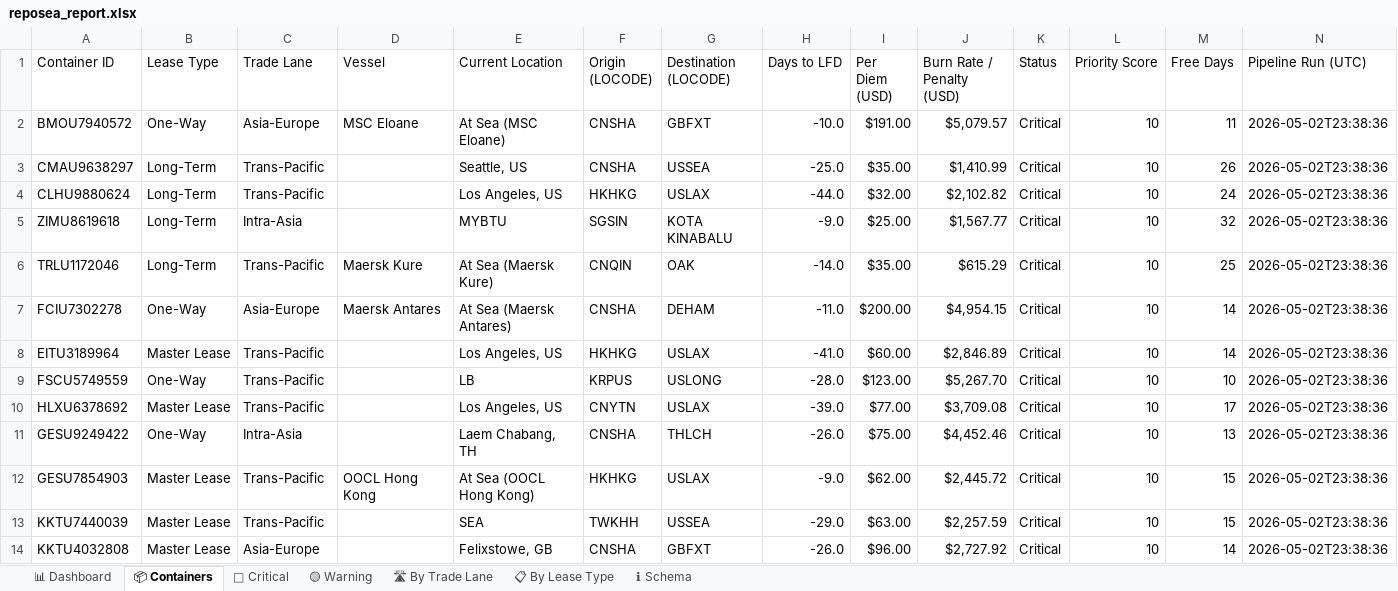
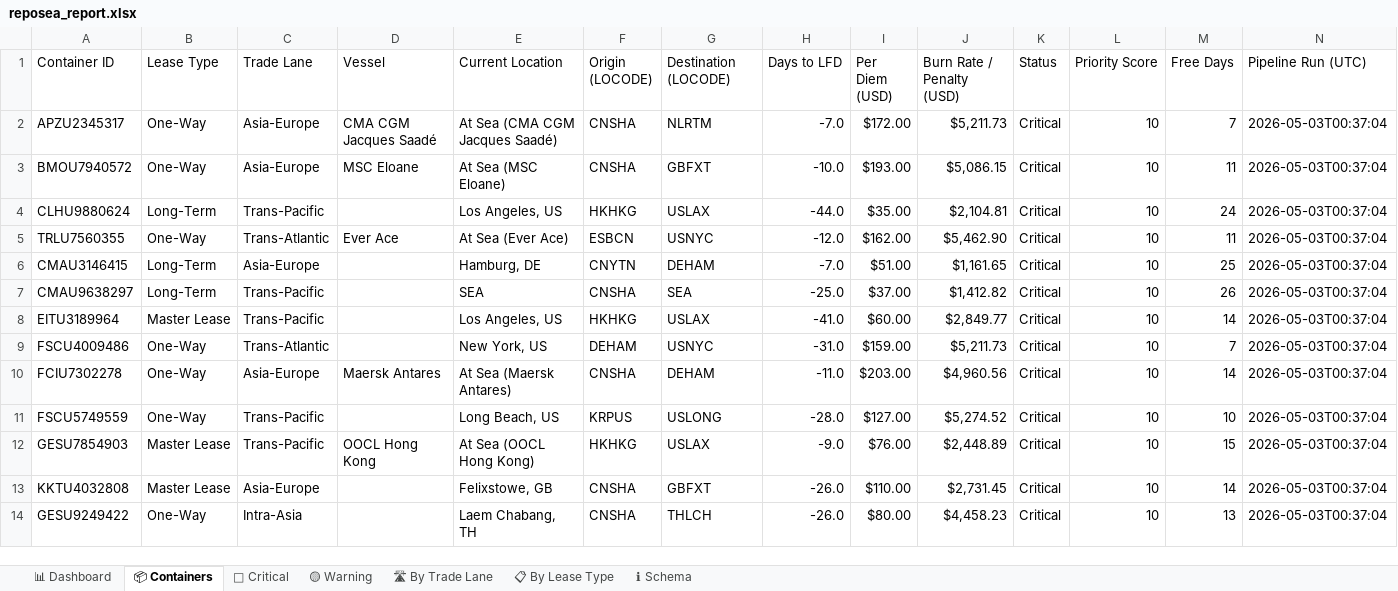
Before and after one commit to rahulmistry18/Reposea_container_optimizer, an Excel workbook: data/exports/reposea_report.xlsx, sheet 📦 Containers, drawn as a sheet; only a part is shown; values as stored, in another font and other column widths than the file's, no cell formats; table styles not drawn; removed rows and columns are numbered as before the commit, all else as after; the diff covers the shown part only; the diff names each change by its address in the sheet, - before the commit and + after, or states it on an @@ line.

Commit message:
chore(data): pipeline run 2026-05-02T16:37:06Z [skip ci]

```diff
--- a/data/exports/reposea_report.xlsx (sheet 📦 Containers)
+++ b/data/exports/reposea_report.xlsx (sheet 📦 Containers)
+row 2: APZU2345317 | One-Way | Asia-Europe | CMA CGM Jacques Saadé | At Sea (CMA CGM Jacques Saadé) | CNSHA | NLRTM | -7.0 | $172.00 | $5,211.73 | Critical | 10 | 7 | 2026-05-03T00:37:04
-I3 (Per Diem (USD)): $191.00
+I3 (Per Diem (USD)): $193.00
-J3 (Burn Rate / Penalty (USD)): $5,079.57
+J3 (Burn Rate / Penalty (USD)): $5,086.15
-N3 (Pipeline Run (UTC)): 2026-05-02T23:38:36
+N3 (Pipeline Run (UTC)): 2026-05-03T00:37:04
-row 3: CMAU9638297 | Long-Term | Trans-Pacific |  | Seattle, US | CNSHA | USSEA | -25.0 | $35.00 | $1,410.99 | Critical | 10 | 26 | 2026-05-02T23:38:36
-I4 (Per Diem (USD)): $32.00
+I4 (Per Diem (USD)): $35.00
-J4 (Burn Rate / Penalty (USD)): $2,102.82
+J4 (Burn Rate / Penalty (USD)): $2,104.81
-N4 (Pipeline Run (UTC)): 2026-05-02T23:38:36
+N4 (Pipeline Run (UTC)): 2026-05-03T00:37:04
-row 5: ZIMU8619618 | Long-Term | Intra-Asia |  | MYBTU | SGSIN | KOTA KINABALU | -9.0 | $25.00 | $1,567.77 | Critical | 10 | 32 | 2026-05-02T23:38:36
-row 6: TRLU1172046 | Long-Term | Trans-Pacific | Maersk Kure | At Sea (Maersk Kure) | CNQIN | OAK | -14.0 | $35.00 | $615.29 | Critical | 10 | 25 | 2026-05-02T23:38:36
-row 7: FCIU7302278 | One-Way | Asia-Europe | Maersk Antares | At Sea (Maersk Antares) | CNSHA | DEHAM | -11.0 | $200.00 | $4,954.15 | Critical | 10 | 14 | 2026-05-02T23:38:36
+row 5: TRLU7560355 | One-Way | Trans-Atlantic | Ever Ace | At Sea (Ever Ace) | ESBCN | USNYC | -12.0 | $162.00 | $5,462.90 | Critical | 10 | 11 | 2026-05-03T00:37:04
+row 6: CMAU3146415 | Long-Term | Asia-Europe |  | Hamburg, DE | CNYTN | DEHAM | -7.0 | $51.00 | $1,161.65 | Critical | 10 | 25 | 2026-05-03T00:37:04
+row 7: CMAU9638297 | Long-Term | Trans-Pacific |  | SEA | CNSHA | SEA | -25.0 | $37.00 | $1,412.82 | Critical | 10 | 26 | 2026-05-03T00:37:04
-J8 (Burn Rate / Penalty (USD)): $2,846.89
+J8 (Burn Rate / Penalty (USD)): $2,849.77
-N8 (Pipeline Run (UTC)): 2026-05-02T23:38:36
+N8 (Pipeline Run (UTC)): 2026-05-03T00:37:04
+row 9: FSCU4009486 | One-Way | Trans-Atlantic |  | New York, US | DEHAM | USNYC | -31.0 | $159.00 | $5,211.73 | Critical | 10 | 7 | 2026-05-03T00:37:04
+row 10: FCIU7302278 | One-Way | Asia-Europe | Maersk Antares | At Sea (Maersk Antares) | CNSHA | DEHAM | -11.0 | $203.00 | $4,960.56 | Critical | 10 | 14 | 2026-05-03T00:37:04
-E11 (Current Location): LB
+E11 (Current Location): Long Beach, US
-I11 (Per Diem (USD)): $123.00
+I11 (Per Diem (USD)): $127.00
-J11 (Burn Rate / Penalty (USD)): $5,267.70
+J11 (Burn Rate / Penalty (USD)): $5,274.52
-N11 (Pipeline Run (UTC)): 2026-05-02T23:38:36
+N11 (Pipeline Run (UTC)): 2026-05-03T00:37:04
-row 10: HLXU6378692 | Master Lease | Trans-Pacific |  | Los Angeles, US | CNYTN | USLAX | -39.0 | $77.00 | $3,709.08 | Critical | 10 | 17 | 2026-05-02T23:38:36
-row 11: GESU9249422 | One-Way | Intra-Asia |  | Laem Chabang, TH | CNSHA | THLCH | -26.0 | $75.00 | $4,452.46 | Critical | 10 | 13 | 2026-05-02T23:38:36
-I12 (Per Diem (USD)): $62.00
+I12 (Per Diem (USD)): $76.00
-J12 (Burn Rate / Penalty (USD)): $2,445.72
+J12 (Burn Rate / Penalty (USD)): $2,448.89
-N12 (Pipeline Run (UTC)): 2026-05-02T23:38:36
+N12 (Pipeline Run (UTC)): 2026-05-03T00:37:04
-row 13: KKTU7440039 | Master Lease | Trans-Pacific |  | SEA | TWKHH | USSEA | -29.0 | $63.00 | $2,257.59 | Critical | 10 | 15 | 2026-05-02T23:38:36
-I13 (Per Diem (USD)): $96.00
+I13 (Per Diem (USD)): $110.00
-J13 (Burn Rate / Penalty (USD)): $2,727.92
+J13 (Burn Rate / Penalty (USD)): $2,731.45
-N13 (Pipeline Run (UTC)): 2026-05-02T23:38:36
+N13 (Pipeline Run (UTC)): 2026-05-03T00:37:04
+row 14: GESU9249422 | One-Way | Intra-Asia |  | Laem Chabang, TH | CNSHA | THLCH | -26.0 | $80.00 | $4,458.23 | Critical | 10 | 13 | 2026-05-03T00:37:04
```
Also changed, not shown: 12 added rows, 12 removed rows and 34 edited cells elsewhere in this sheet, sheet 🔴 Critical, sheet 🛣 By Trade Lane, sheet 🟡 Warning, sheet 📊 Dashboard, sheet 📋 By Lease Type, cell formats, 7 other files.
